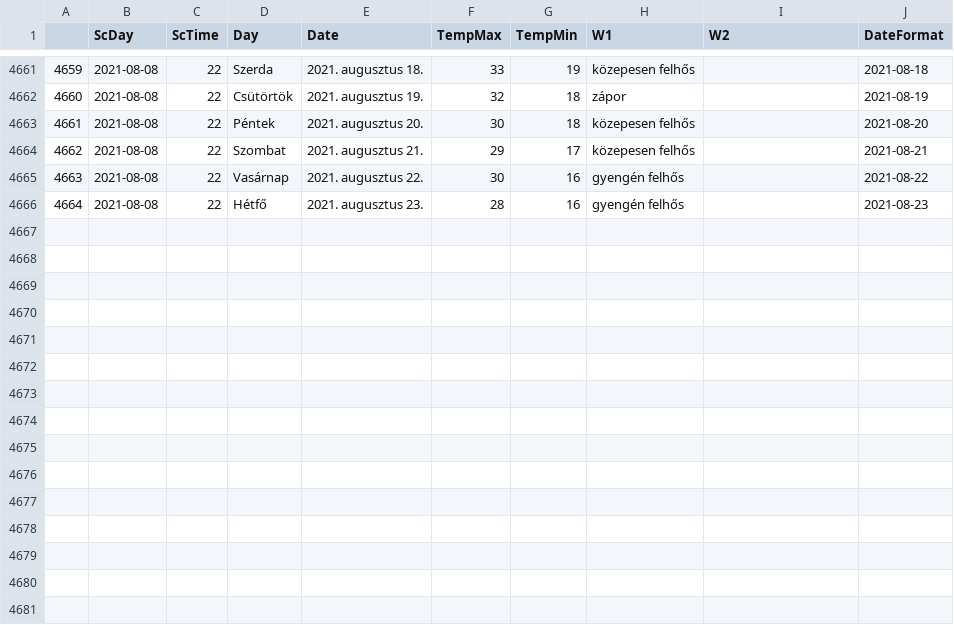
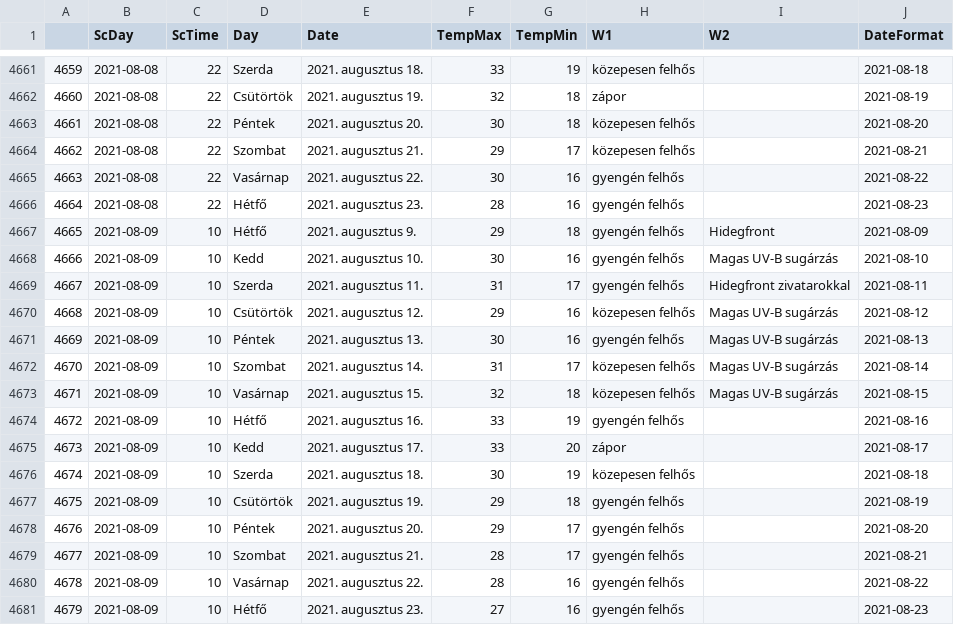
Before and after one commit to revpeter/ID_sc, a CSV file: akaka.csv, drawn as a sheet; only a part is shown, gaps mark what is left out.

```diff
--- a/akaka.csv
+++ b/akaka.csv
@@ -4666 +4666,16 @@
 4664,2021-08-08,22,Hétfő,2021. augusztus 23.,28,16,gyengén felhős,,2021-08-23
+4665,2021-08-09,10,Hétfő,2021. augusztus 9.,29,18,gyengén felhős,Hidegfront,2021-08-09
+4666,2021-08-09,10,Kedd,2021. augusztus 10.,30,16,gyengén felhős,Magas UV-B sugárzás,2021-08-10
+4667,2021-08-09,10,Szerda,2021. augusztus 11.,31,17,gyengén felhős,Hidegfront zivatarokkal,2021-08-11
+4668,2021-08-09,10,Csütörtök,2021. augusztus 12.,29,16,közepesen felhős,Magas UV-B sugárzás,2021-08-12
+4669,2021-08-09,10,Péntek,2021. augusztus 13.,30,16,gyengén felhős,Magas UV-B sugárzás,2021-08-13
+4670,2021-08-09,10,Szombat,2021. augusztus 14.,31,17,közepesen felhős,Magas UV-B sugárzás,2021-08-14
+4671,2021-08-09,10,Vasárnap,2021. augusztus 15.,32,18,közepesen felhős,Magas UV-B sugárzás,2021-08-15
+4672,2021-08-09,10,Hétfő,2021. augusztus 16.,33,19,gyengén felhős,,2021-08-16
+4673,2021-08-09,10,Kedd,2021. augusztus 17.,33,20,zápor,,2021-08-17
+4674,2021-08-09,10,Szerda,2021. augusztus 18.,30,19,közepesen felhős,,2021-08-18
+4675,2021-08-09,10,Csütörtök,2021. augusztus 19.,29,18,gyengén felhős,,2021-08-19
+4676,2021-08-09,10,Péntek,2021. augusztus 20.,29,17,gyengén felhős,,2021-08-20
+4677,2021-08-09,10,Szombat,2021. augusztus 21.,28,17,gyengén felhős,,2021-08-21
+4678,2021-08-09,10,Vasárnap,2021. augusztus 22.,28,16,gyengén felhős,,2021-08-22
+4679,2021-08-09,10,Hétfő,2021. augusztus 23.,27,16,gyengén felhős,,2021-08-23
```
